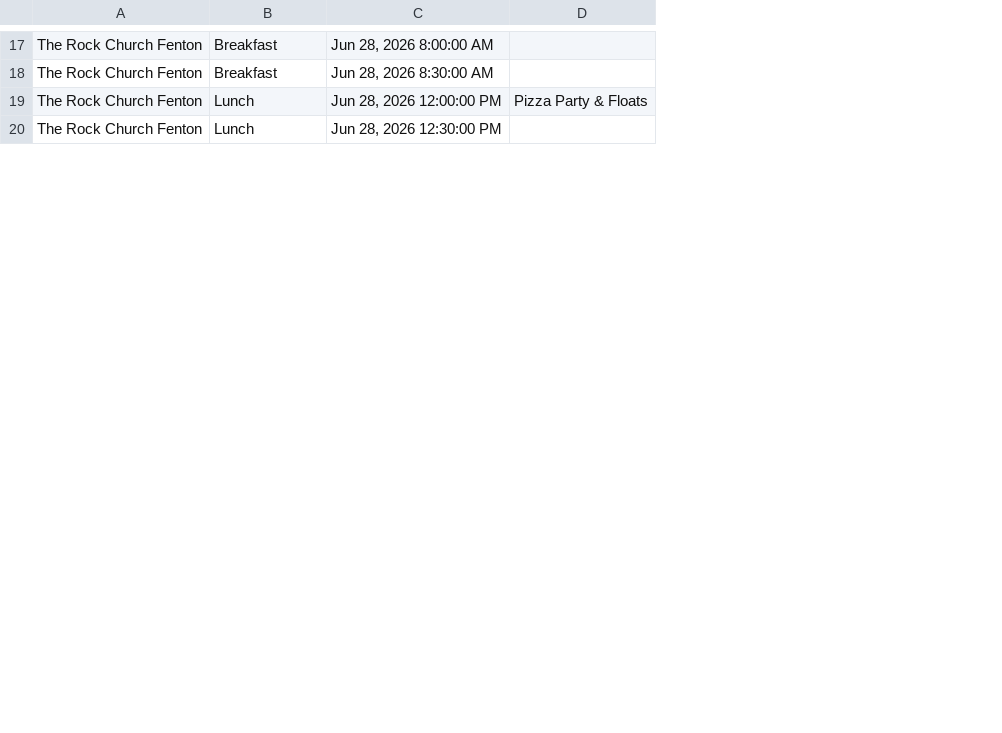
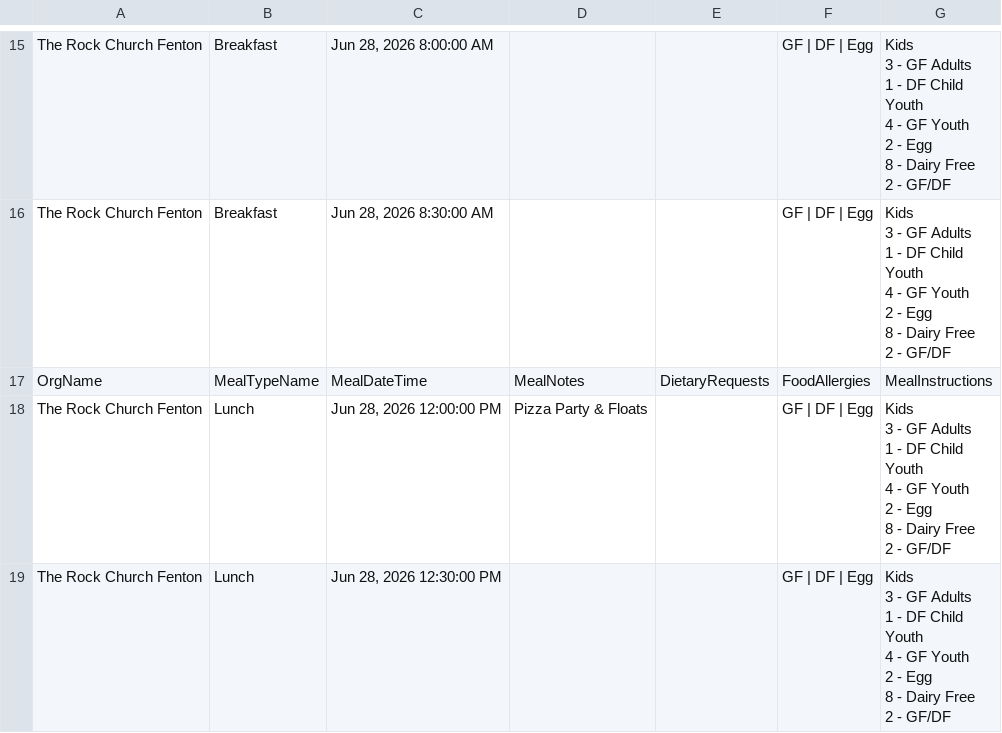
Before and after one commit to solomon123james-cmd/fhl-dashboard-data, a CSV file: data/Meal_Info_Report.csv, drawn as a sheet; only a part is shown, gaps mark what is left out; ↵ is a line break in a cell; the diff covers the shown part only; the diff names each change by its address in the sheet, - before the commit and + after, or states it on an @@ line.

```diff
--- a/data/Meal_Info_Report.csv
+++ b/data/Meal_Info_Report.csv
+column E, empty
+column F, rows 15-16: GF | DF | Egg | GF | DF | Egg; rows 18-19: GF | DF | Egg | GF | DF | Egg
+column G, rows 15-16: Kids ↵ 3 - GF Adults ↵ 1 - DF Child ↵ Youth ↵ 4 - GF Youth ↵ 2 - Egg ↵ 8 - Dairy Free ↵ 2 - GF/DF | Kids ↵ 3 - GF Adults ↵ 1 - DF Child ↵ Youth ↵ 4 - GF Youth ↵ 2 - Egg ↵ 8 - Dairy Free ↵ 2 - GF/DF; rows 18-19: Kids ↵ 3 - GF Adults ↵ 1 - DF Child ↵ Youth ↵ 4 - GF Youth ↵ 2 - Egg ↵ 8 - Dairy Free ↵ 2 - GF/DF | Kids ↵ 3 - GF Adults ↵ 1 - DF Child ↵ Youth ↵ 4 - GF Youth ↵ 2 - Egg ↵ 8 - Dairy Free ↵ 2 - GF/DF
@@ row 57 moved to row 17: OrgName @@
```
Also changed, not shown: 6 added rows, 3 removed rows and 1 moved row elsewhere in this file.
